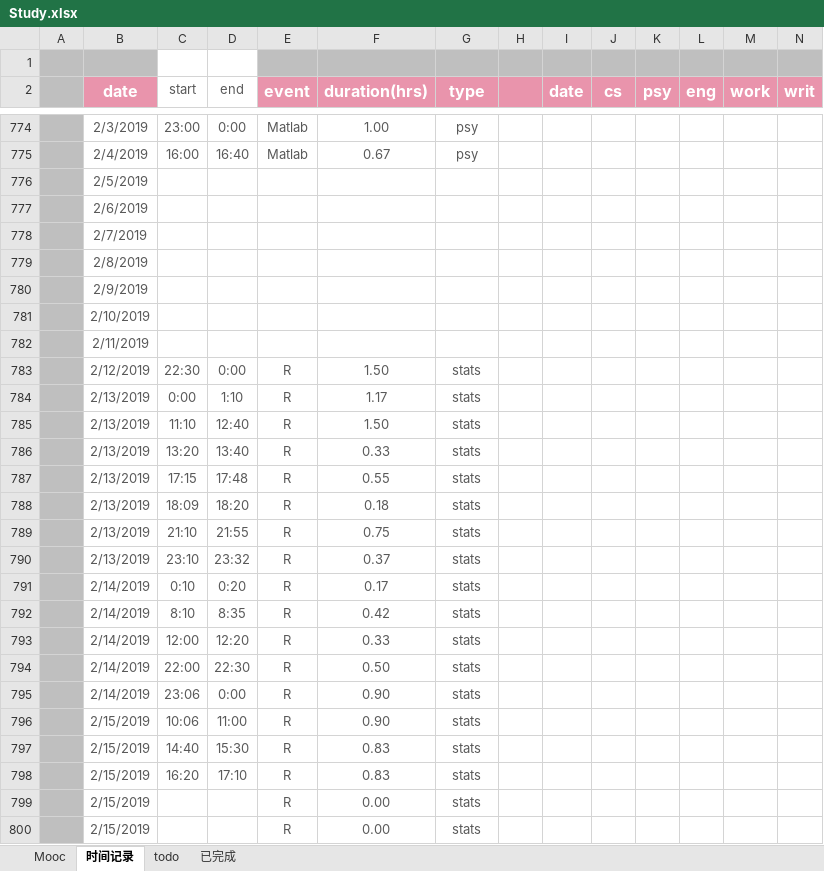
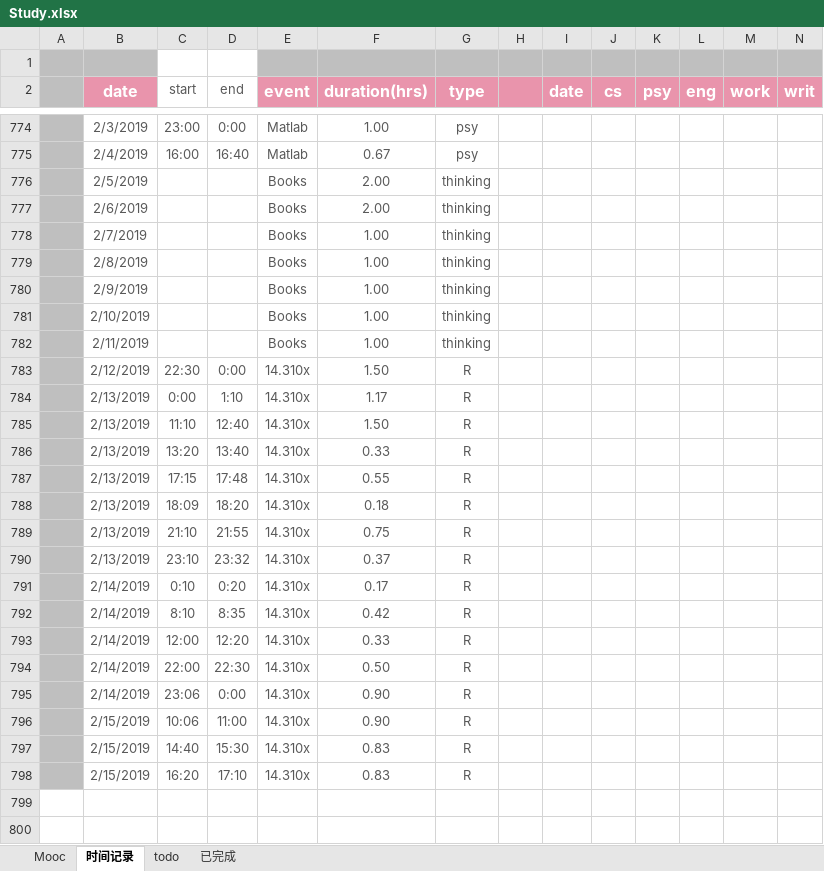
Before and after one commit to sakimarquis/Mooc, an Excel workbook: Study.xlsx, sheet 时间记录, drawn as a sheet; only a part is shown, gaps mark what is left out; values as stored, in another font and other column widths than the file's, no borders; charts and pictures not drawn; removed rows and columns are numbered as before the commit, all else as after; rows hold the shown columns only; the diff names each change by its address in the sheet, - before the commit and + after, or states it on an @@ line.

```diff
--- a/Study.xlsx (sheet 时间记录)
+++ b/Study.xlsx (sheet 时间记录)
-row 776:  | 2/5/2019
-row 777:  | 2/6/2019
-row 778:  | 2/7/2019
-row 779:  | 2/8/2019
-row 780:  | 2/9/2019
-row 781:  | 2/10/2019
-row 782:  | 2/11/2019
+row 776:  | 2/5/2019 |  |  | Books | 2.00 | thinking
+row 777:  | 2/6/2019 |  |  | Books | 2.00 | thinking
+row 778:  | 2/7/2019 |  |  | Books | 1.00 | thinking
+row 779:  | 2/8/2019 |  |  | Books | 1.00 | thinking
+row 780:  | 2/9/2019 |  |  | Books | 1.00 | thinking
+row 781:  | 2/10/2019 |  |  | Books | 1.00 | thinking
+row 782:  | 2/11/2019 |  |  | Books | 1.00 | thinking
-E783:E798 (event): R
+E783:E798 (event): 14.310x
-G783:G798 (type): stats
+G783:G798 (type): R
-row 799:  | 2/15/2019 |  |  | R | 0.00 | stats
-row 800:  | 2/15/2019 |  |  | R | 0.00 | stats
```
Also changed, not shown: 2 other files.
